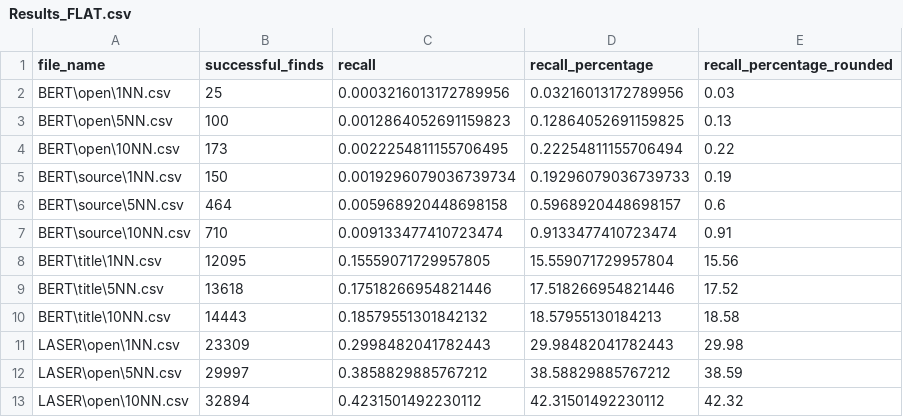
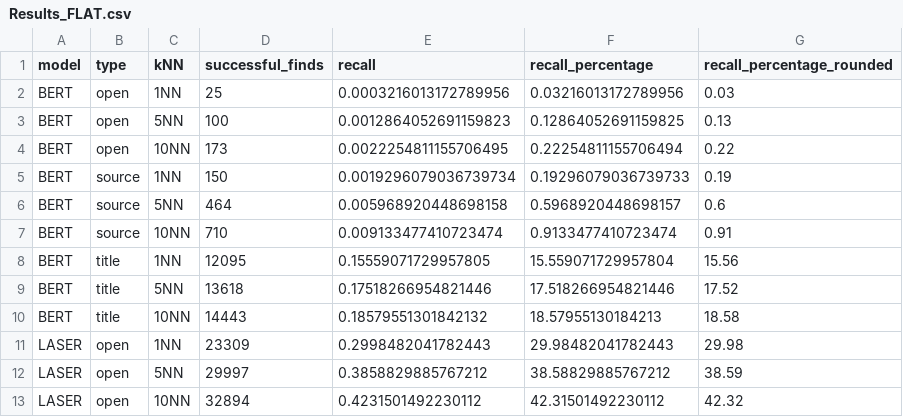
Before and after one commit to TheHappyLemon/Comparison_of_methods_for_multilingual_semantic_search, a CSV file: Results_FLAT/Results_FLAT.csv, drawn as a sheet; only a part is shown; removed rows and columns are numbered as before the commit, all else as after; the diff names each change by its address in the sheet, - before the commit and + after, or states it on an @@ line.

Commit message:
Change data extracted from experiment + add smooth excel files based on csv

```diff
--- a/Results_FLAT/Results_FLAT.csv
+++ b/Results_FLAT/Results_FLAT.csv
-column A (file_name), rows 2-13: BERT\open\1NN.csv | BERT\open\5NN.csv | BERT\open\10NN.csv | BERT\source\1NN.csv | BERT\source\5NN.csv | BERT\source\10NN.csv | BERT\title\1NN.csv | BERT\title\5NN.csv | BERT\title\10NN.csv | LASER\open\1NN.csv | LASER\open\5NN.csv | LASER\open\10NN.csv
+column A (model), rows 2-13: BERT | BERT | BERT | BERT | BERT | BERT | BERT | BERT | BERT | LASER | LASER | LASER
+column B (type), rows 2-13: open | open | open | source | source | source | title | title | title | open | open | open
+column C (kNN), rows 2-13: 1NN | 5NN | 10NN | 1NN | 5NN | 10NN | 1NN | 5NN | 10NN | 1NN | 5NN | 10NN
```
Also changed, not shown: Results_HNSW/Results_HNSW.csv, 6 other files.
